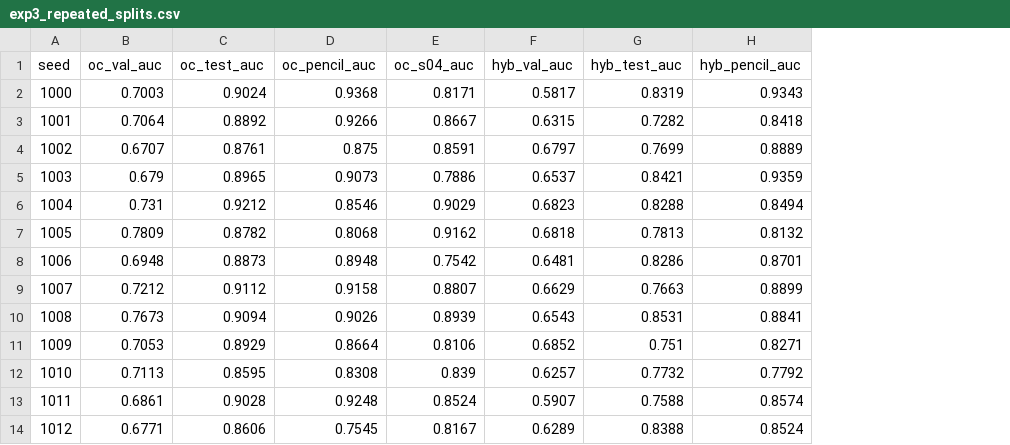
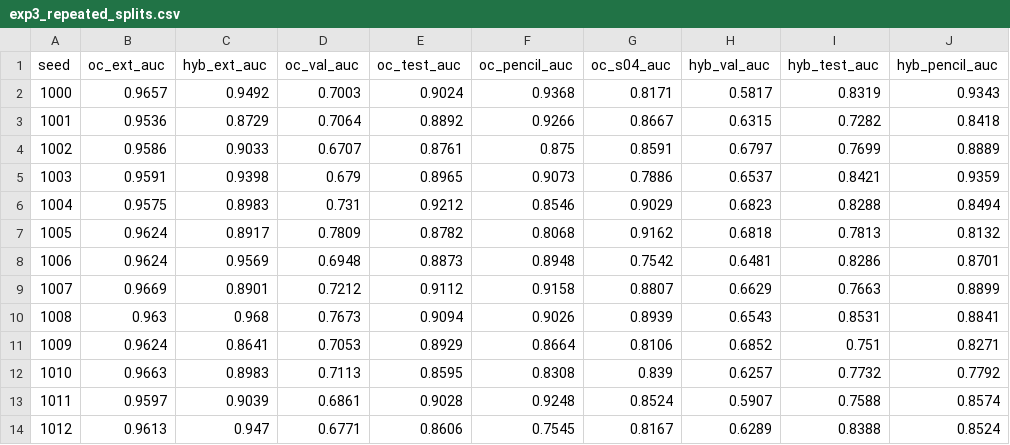
Before and after one commit to Landoftha/egg_outlier_detection, a CSV file: exp3_repeated_splits.csv, drawn as a sheet; only a part is shown; the diff names each change by its address in the sheet, - before the commit and + after, or states it on an @@ line.

```diff
--- a/exp3_repeated_splits.csv
+++ b/exp3_repeated_splits.csv
+column B (oc_ext_auc), rows 2-14: 0.9657 | 0.9536 | 0.9586 | 0.9591 | 0.9575 | 0.9624 | 0.9624 | 0.9669 | 0.963 | 0.9624 | 0.9663 | 0.9597 | 0.9613
+column C (hyb_ext_auc), rows 2-14: 0.9492 | 0.8729 | 0.9033 | 0.9398 | 0.8983 | 0.8917 | 0.9569 | 0.8901 | 0.968 | 0.8641 | 0.8983 | 0.9039 | 0.947
```
Also changed, not shown: 5 other files.
